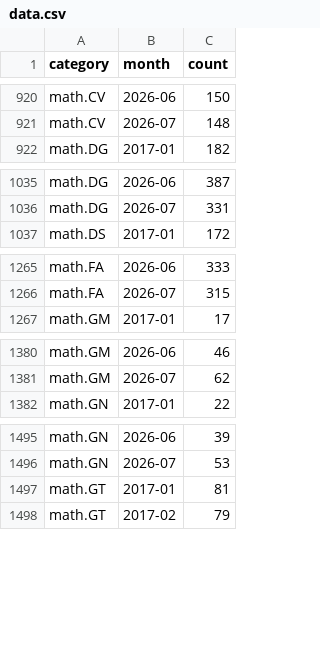
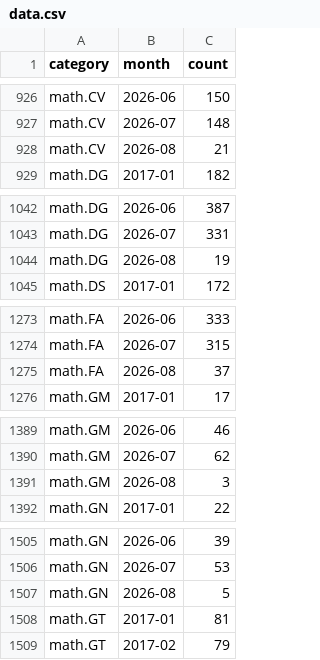
Before and after one commit to fsiceangel/arxiv-dash, a CSV file: data.csv, drawn as a sheet; only a part is shown, gaps mark what is left out; the diff covers the shown part only.

```diff
--- a/data.csv
+++ b/data.csv
@@ -921,2 +927,3 @@ math.CV,2026-06,150
 math.CV,2026-07,148
+math.CV,2026-08,21
 math.DG,2017-01,182
@@ -1036,2 +1043,3 @@ math.DG,2026-06,387
 math.DG,2026-07,331
+math.DG,2026-08,19
 math.DS,2017-01,172
@@ -1266,2 +1274,3 @@ math.FA,2026-06,333
 math.FA,2026-07,315
+math.FA,2026-08,37
 math.GM,2017-01,17
@@ -1381,2 +1390,3 @@ math.GM,2026-06,46
 math.GM,2026-07,62
+math.GM,2026-08,3
 math.GN,2017-01,22
@@ -1496,2 +1506,3 @@ math.GN,2026-06,39
 math.GN,2026-07,53
+math.GN,2026-08,5
 math.GT,2017-01,81
```
Also changed, not shown: 23 added rows and 4 edited cells elsewhere in this file, 6 other files.
